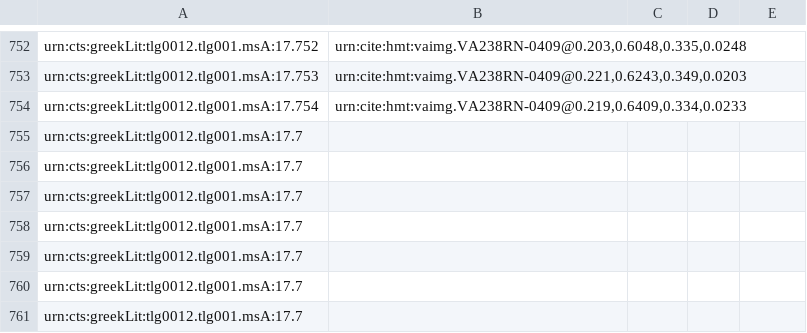
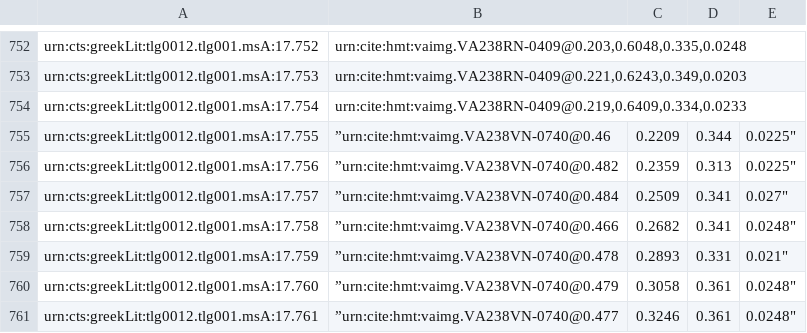
Before and after one commit to mwauke/closed-hc-il17, a CSV file: indices/venA-textToImage-Iliad.csv, drawn as a sheet; only a part is shown, gaps mark what is left out; removed rows and columns are numbered as before the commit, all else as after; the diff names each change by its address in the sheet, - before the commit and + after, or states it on an @@ line.

Commit message:
Update venA-textToImage-Iliad.csv

```diff
--- a/indices/venA-textToImage-Iliad.csv
+++ b/indices/venA-textToImage-Iliad.csv
-row 755: urn:cts:greekLit:tlg0012.tlg001.msA:17.7
-row 756: urn:cts:greekLit:tlg0012.tlg001.msA:17.7
-row 757: urn:cts:greekLit:tlg0012.tlg001.msA:17.7
-row 758: urn:cts:greekLit:tlg0012.tlg001.msA:17.7
-row 759: urn:cts:greekLit:tlg0012.tlg001.msA:17.7
-row 760: urn:cts:greekLit:tlg0012.tlg001.msA:17.7
-row 761: urn:cts:greekLit:tlg0012.tlg001.msA:17.7
+row 755: urn:cts:greekLit:tlg0012.tlg001.msA:17.755 | ”urn:cite:hmt:vaimg.VA238VN-0740@0.46 | 0.2209 | 0.344 | 0.0225"
+row 756: urn:cts:greekLit:tlg0012.tlg001.msA:17.756 | ”urn:cite:hmt:vaimg.VA238VN-0740@0.482 | 0.2359 | 0.313 | 0.0225"
+row 757: urn:cts:greekLit:tlg0012.tlg001.msA:17.757 | ”urn:cite:hmt:vaimg.VA238VN-0740@0.484 | 0.2509 | 0.341 | 0.027"
+row 758: urn:cts:greekLit:tlg0012.tlg001.msA:17.758 | ”urn:cite:hmt:vaimg.VA238VN-0740@0.466 | 0.2682 | 0.341 | 0.0248"
+row 759: urn:cts:greekLit:tlg0012.tlg001.msA:17.759 | ”urn:cite:hmt:vaimg.VA238VN-0740@0.478 | 0.2893 | 0.331 | 0.021"
+row 760: urn:cts:greekLit:tlg0012.tlg001.msA:17.760 | ”urn:cite:hmt:vaimg.VA238VN-0740@0.479 | 0.3058 | 0.361 | 0.0248"
+row 761: urn:cts:greekLit:tlg0012.tlg001.msA:17.761 | ”urn:cite:hmt:vaimg.VA238VN-0740@0.477 | 0.3246 | 0.361 | 0.0248"
```
